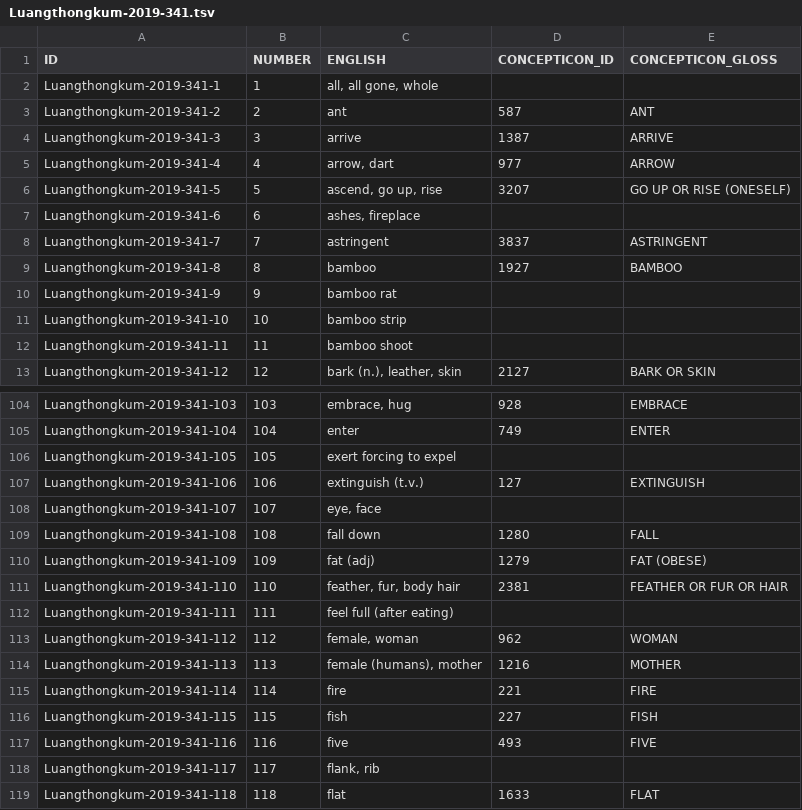
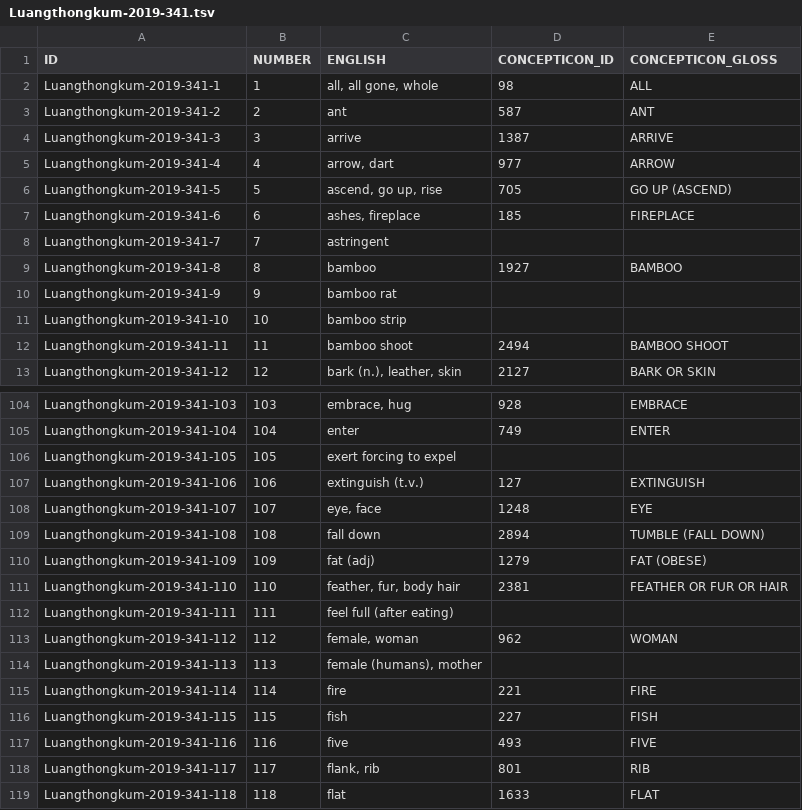
Before and after one commit to concepticon/concepticon-data, a TSV file: concepticondata/conceptlists/Luangthongkum-2019-341.tsv, drawn as a sheet; only a part is shown, gaps mark what is left out; the diff covers the shown part only.

Commit message:
Update Luangthongkum-2019-341.tsv

```diff
--- a/concepticondata/conceptlists/Luangthongkum-2019-341.tsv
+++ b/concepticondata/conceptlists/Luangthongkum-2019-341.tsv
@@ -1,3 +1,3 @@
 ID	NUMBER	ENGLISH	CONCEPTICON_ID	CONCEPTICON_GLOSS
-Luangthongkum-2019-341-1	1	all, all gone, whole		
+Luangthongkum-2019-341-1	1	all, all gone, whole	98	ALL
 Luangthongkum-2019-341-2	2	ant	587	ANT
@@ -5,5 +5,5 @@ Luangthongkum-2019-341-3	3	arrive	1387	ARRIVE
 Luangthongkum-2019-341-4	4	arrow, dart	977	ARROW
-Luangthongkum-2019-341-5	5	ascend, go up, rise	3207	GO UP OR RISE (ONESELF)
-Luangthongkum-2019-341-6	6	ashes, fireplace		
-Luangthongkum-2019-341-7	7	astringent	3837	ASTRINGENT
+Luangthongkum-2019-341-5	5	ascend, go up, rise	705	GO UP (ASCEND)
+Luangthongkum-2019-341-6	6	ashes, fireplace	185	FIREPLACE
+Luangthongkum-2019-341-7	7	astringent		
 Luangthongkum-2019-341-8	8	bamboo	1927	BAMBOO
@@ -11,3 +11,3 @@ Luangthongkum-2019-341-9	9	bamboo rat
 Luangthongkum-2019-341-10	10	bamboo strip		
-Luangthongkum-2019-341-11	11	bamboo shoot		
+Luangthongkum-2019-341-11	11	bamboo shoot	2494	BAMBOO SHOOT
 Luangthongkum-2019-341-12	12	bark (n.), leather, skin	2127	BARK OR SKIN
@@ -107,4 +107,4 @@ Luangthongkum-2019-341-105	105	exert forcing to expel
 Luangthongkum-2019-341-106	106	extinguish (t.v.)	127	EXTINGUISH
-Luangthongkum-2019-341-107	107	eye, face		
-Luangthongkum-2019-341-108	108	fall down	1280	FALL
+Luangthongkum-2019-341-107	107	eye, face	1248	EYE
+Luangthongkum-2019-341-108	108	fall down	2894	TUMBLE (FALL DOWN)
 Luangthongkum-2019-341-109	109	fat (adj)	1279	FAT (OBESE)
@@ -113,3 +113,3 @@ Luangthongkum-2019-341-111	111	feel full (after eating)
 Luangthongkum-2019-341-112	112	female, woman	962	WOMAN
-Luangthongkum-2019-341-113	113	female (humans), mother	1216	MOTHER
+Luangthongkum-2019-341-113	113	female (humans), mother		
 Luangthongkum-2019-341-114	114	fire	221	FIRE
@@ -117,3 +117,3 @@ Luangthongkum-2019-341-115	115	fish	227	FISH
 Luangthongkum-2019-341-116	116	five	493	FIVE
-Luangthongkum-2019-341-117	117	flank, rib		
+Luangthongkum-2019-341-117	117	flank, rib	801	RIB
 Luangthongkum-2019-341-118	118	flat	1633	FLAT
```
Also changed, not shown: 83 edited cells elsewhere in this file.
